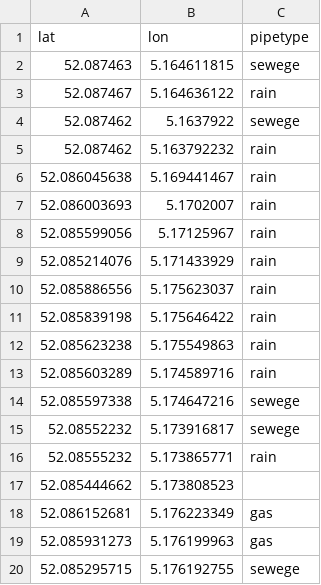
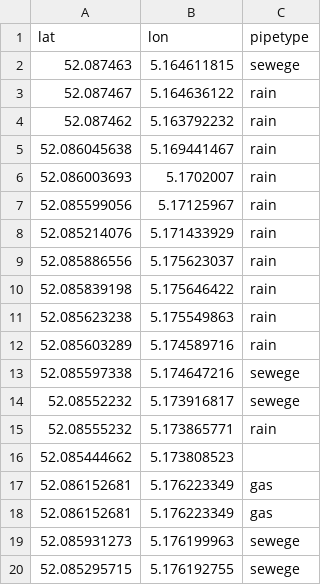
Before and after one commit to marius-schulz/ACCP_project, a CSV file: coordinates.csv, drawn as a sheet.

```diff
--- a/coordinates.csv
+++ b/coordinates.csv
@@ -3,3 +3,2 @@ lat,lon,pipetype
 52.087467,5.164636122,rain
-52.087462,5.1637922,sewege
 52.087462,5.163792232,rain
@@ -18,3 +17,4 @@ lat,lon,pipetype
 52.086152681,5.176223349,gas
-52.085931273,5.176199963,gas
+52.086152681,5.176223349,gas
+52.085931273,5.176199963,sewege
 52.085295715,5.176192755,sewege
```
Also changed, not shown: measurement_times.csv, 25 other files.
